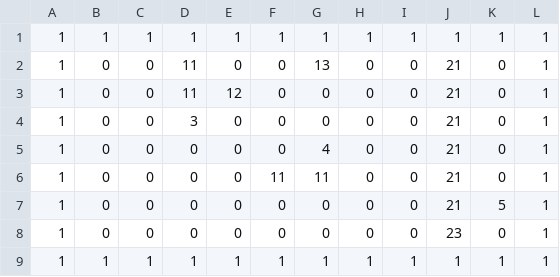
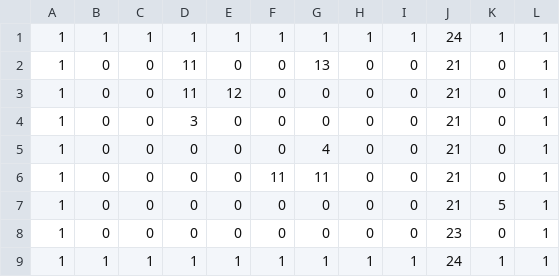
Before and after one commit to yutaokubo/Logger_Puzzle, a CSV file: Logger_Puzzle/Assets/Resources/stage.CSV, drawn as a sheet.

```diff
--- a/Logger_Puzzle/Assets/Resources/stage.CSV
+++ b/Logger_Puzzle/Assets/Resources/stage.CSV
@@ -1,2 +1,2 @@
-1,1,1,1,1,1,1,1,1,1,1,1
+1,1,1,1,1,1,1,1,1,24,1,1
 1,0,0,11,0,0,13,0,0,21,0,1
@@ -8,2 +8,2 @@
 1,0,0,0,0,0,0,0,0,23,0,1
-1,1,1,1,1,1,1,1,1,1,1,1
+1,1,1,1,1,1,1,1,1,24,1,1
```
Also changed, not shown: 4 other files.
